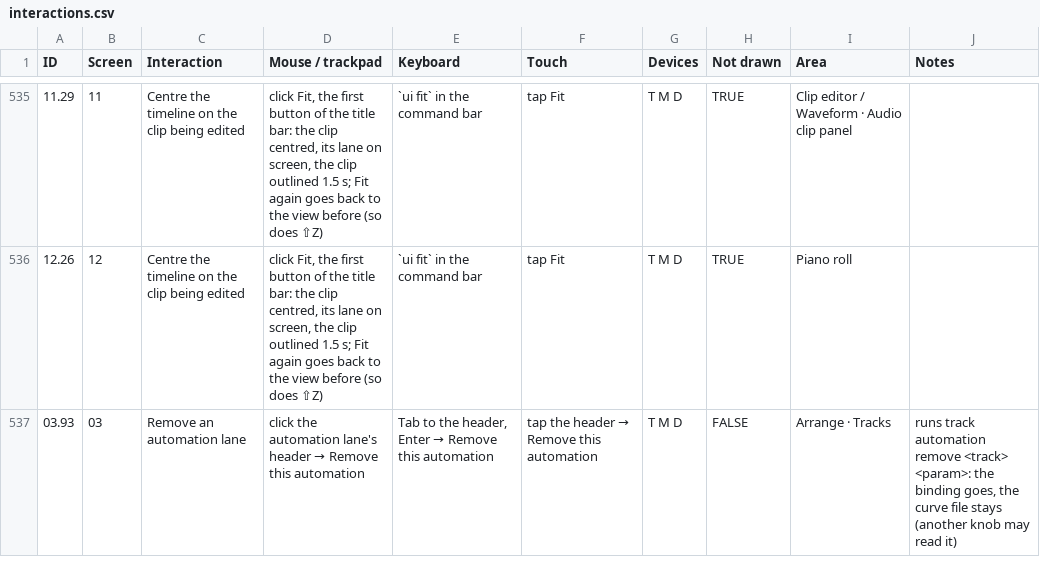
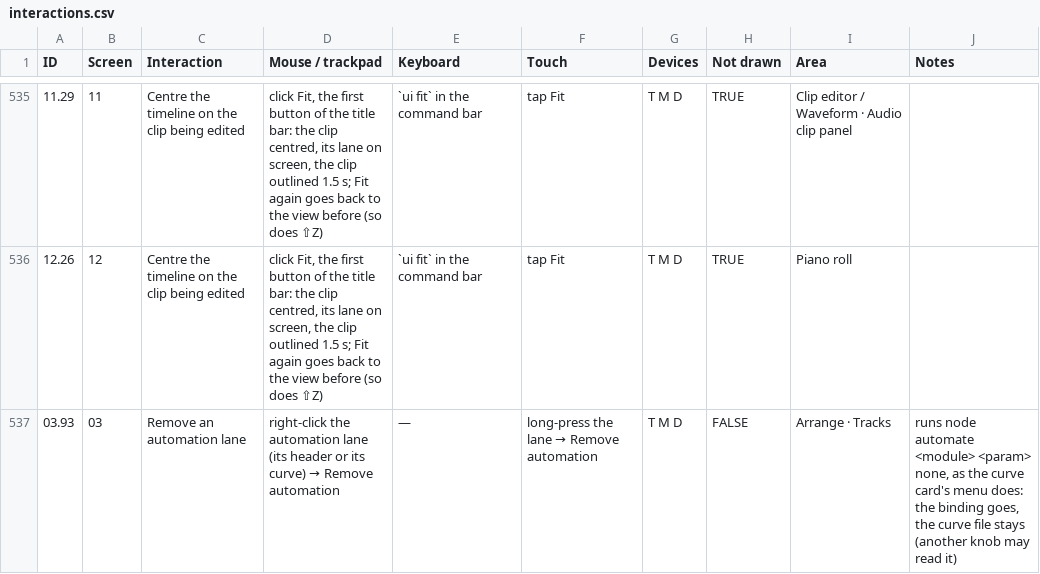
Before and after one commit to fredericlb/k7-daw, a CSV file: apps/k7-daw-frontend/docs/interactions/interactions.csv, drawn as a sheet; only a part is shown, gaps mark what is left out.

```diff
--- a/apps/k7-daw-frontend/docs/interactions/interactions.csv
+++ b/apps/k7-daw-frontend/docs/interactions/interactions.csv
@@ -536,2 +536,2 @@ ID,Screen,Interaction,Mouse / trackpad,Keyboard,Touch,Devices,Not drawn,Area,Not
 12.26,12,Centre the timeline on the clip being edited,"click Fit, the first button of the title bar: the clip centred, its lane on screen, the clip outlined 1.5 s; Fit again goes back to the view before (so does ⇧Z)",`ui fit` in the command bar,tap Fit,T M D,TRUE,Piano roll,
-03.93,03,Remove an automation lane,click the automation lane's header → Remove this automation,"Tab to the header, Enter → Remove this automation",tap the header → Remove this automation,T M D,FALSE,Arrange · Tracks,"runs track automation remove <track> <param>: the binding goes, the curve file stays (another knob may read it)"
+03.93,03,Remove an automation lane,right-click the automation lane (its header or its curve) → Remove automation,—,long-press the lane → Remove automation,T M D,FALSE,Arrange · Tracks,"runs node automate <module> <param> none, as the curve card's menu does: the binding goes, the curve file stays (another knob may read it)"
```
Also changed, not shown: 12 other files.
